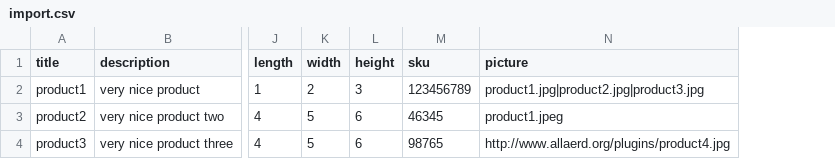
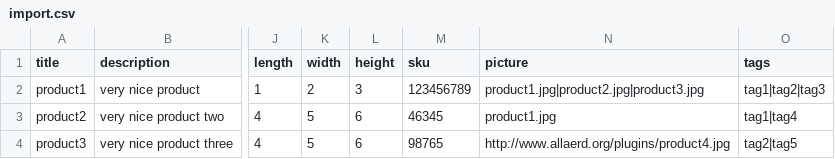
Before and after one commit to wp-plugins/woocommerce-csvimport, a CSV file: import.csv, drawn as a sheet; only a part is shown, gaps mark what is left out; the diff names each change by its address in the sheet, - before the commit and + after, or states it on an @@ line.

```diff
--- a/import.csv
+++ b/import.csv
+column O (tags), rows 2-4: tag1|tag2|tag3 | tag1|tag4 | tag2|tag5
-N3 (picture): product1.jpeg
+N3 (picture): product1.jpg
```
Also changed, not shown: 4 other files.
